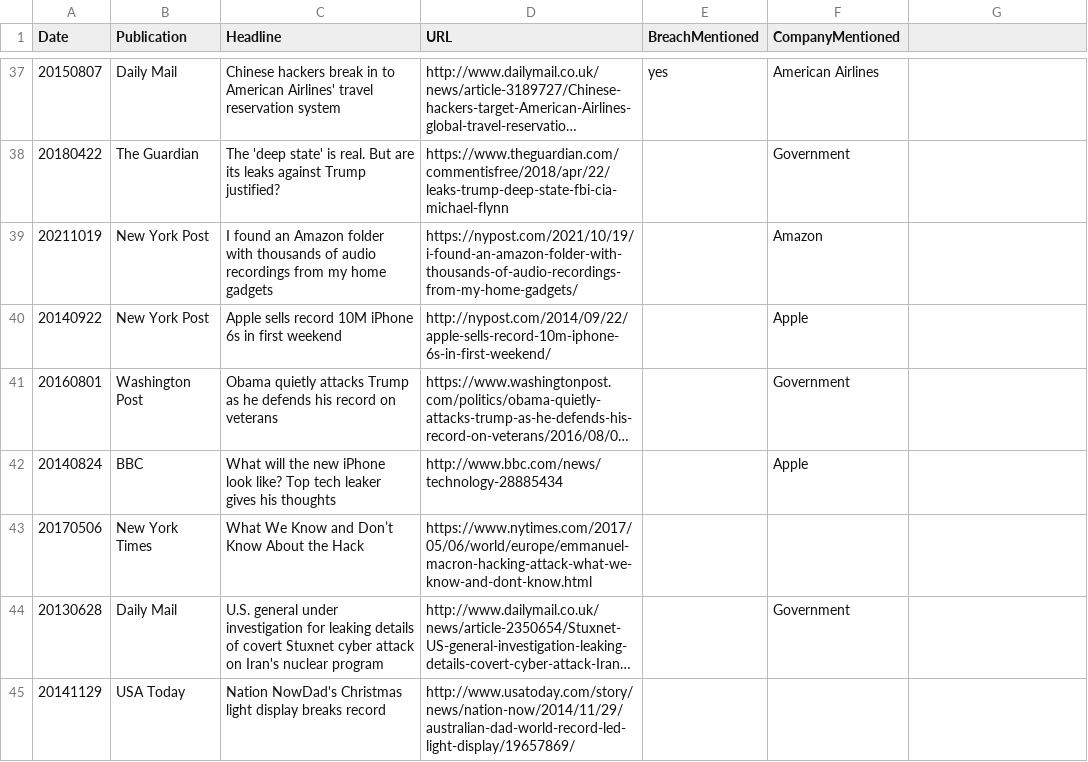
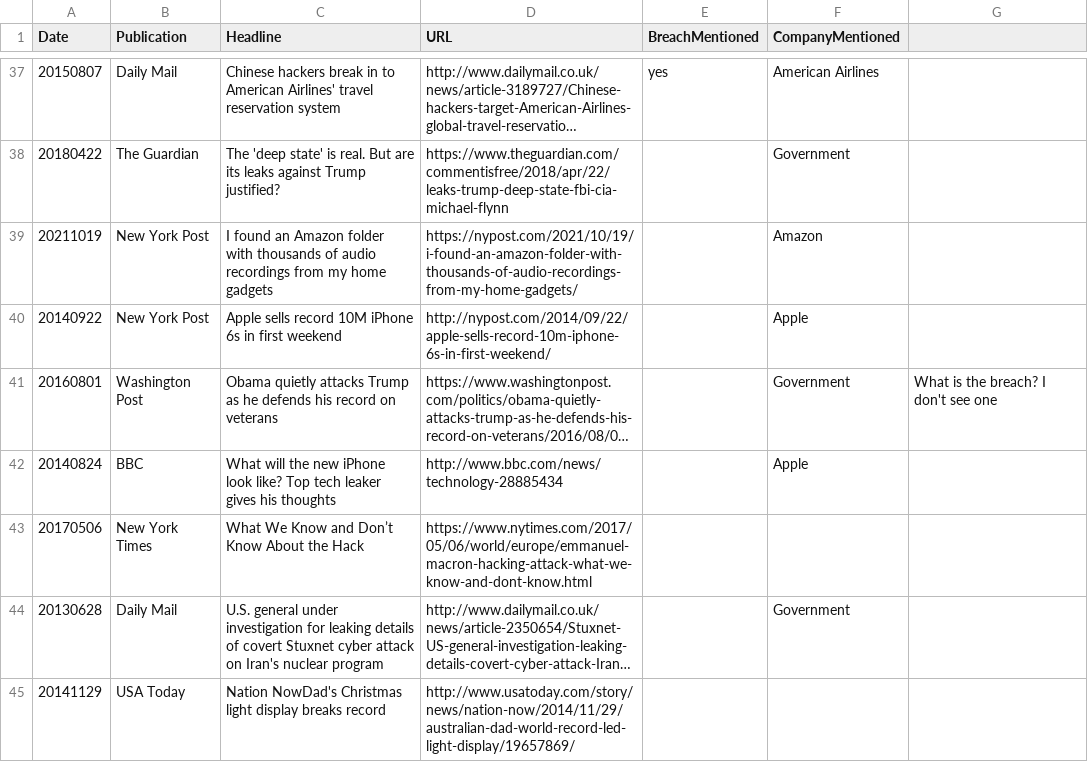
Before and after one commit to Pop101/BreachNews, a CSV file: classify/irr/train_set_human/lilli.csv, drawn as a sheet; only a part is shown, gaps mark what is left out; long unchanged cells end in …; the diff covers the shown part only; the diff names each change by its address in the sheet, - before the commit and + after, or states it on an @@ line.

```diff
--- a/classify/irr/train_set_human/lilli.csv
+++ b/classify/irr/train_set_human/lilli.csv
-G41: (empty)
+G41: What is the breach? I don't see one
```
Also changed, not shown: 13 edited cells elsewhere in this file, classify/irr/test_set_gpt/decilm.csv, 4 other files.
